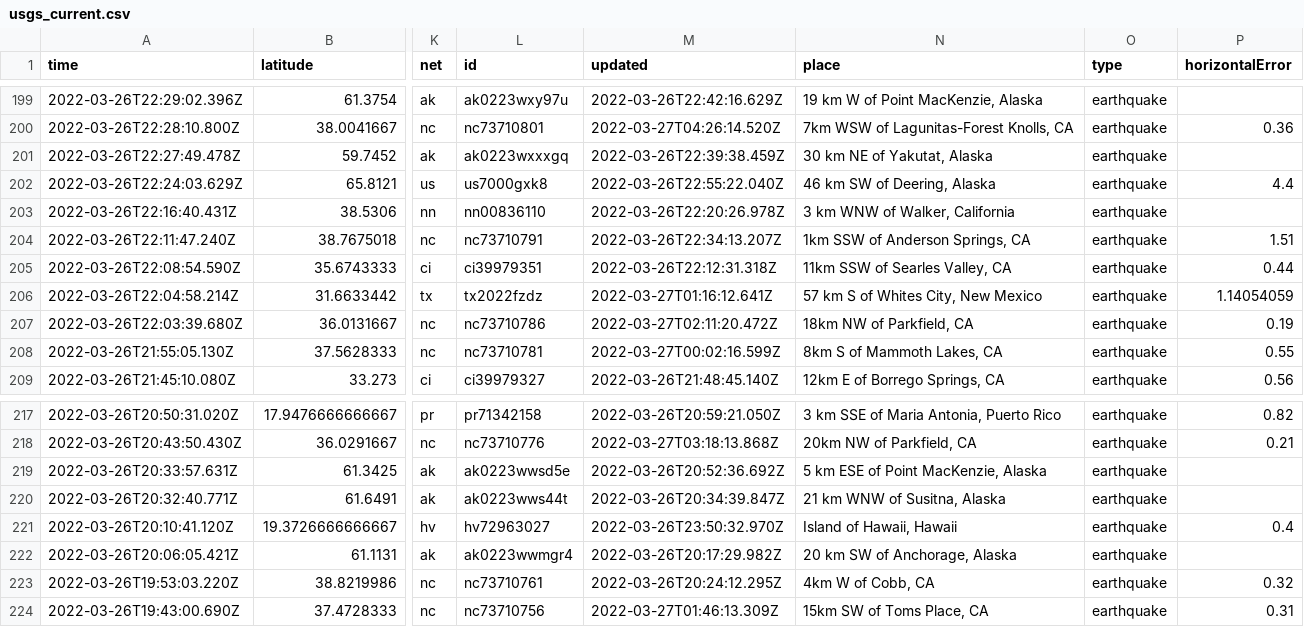
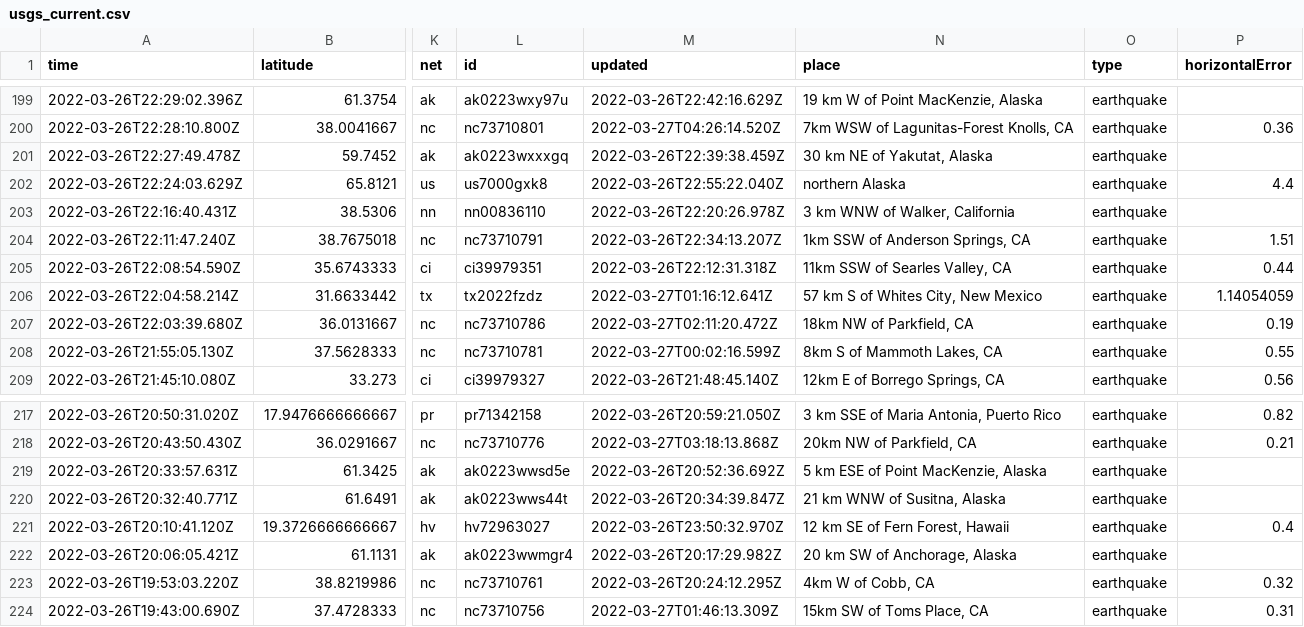
Before and after one commit to LauriNuoska/NICARharjoitus, a CSV file: usgs_current.csv, drawn as a sheet; only a part is shown, gaps mark what is left out; the diff covers the shown part only; the diff names each change by its address in the sheet, - before the commit and + after, or states it on an @@ line.

```diff
--- a/usgs_current.csv
+++ b/usgs_current.csv
-N202 (place): 46 km SW of Deering, Alaska
+N202 (place): northern Alaska
-N221 (place): Island of Hawaii, Hawaii
+N221 (place): 12 km SE of Fern Forest, Hawaii
```
Also changed, not shown: 2 removed rows and 12 edited cells elsewhere in this file.
